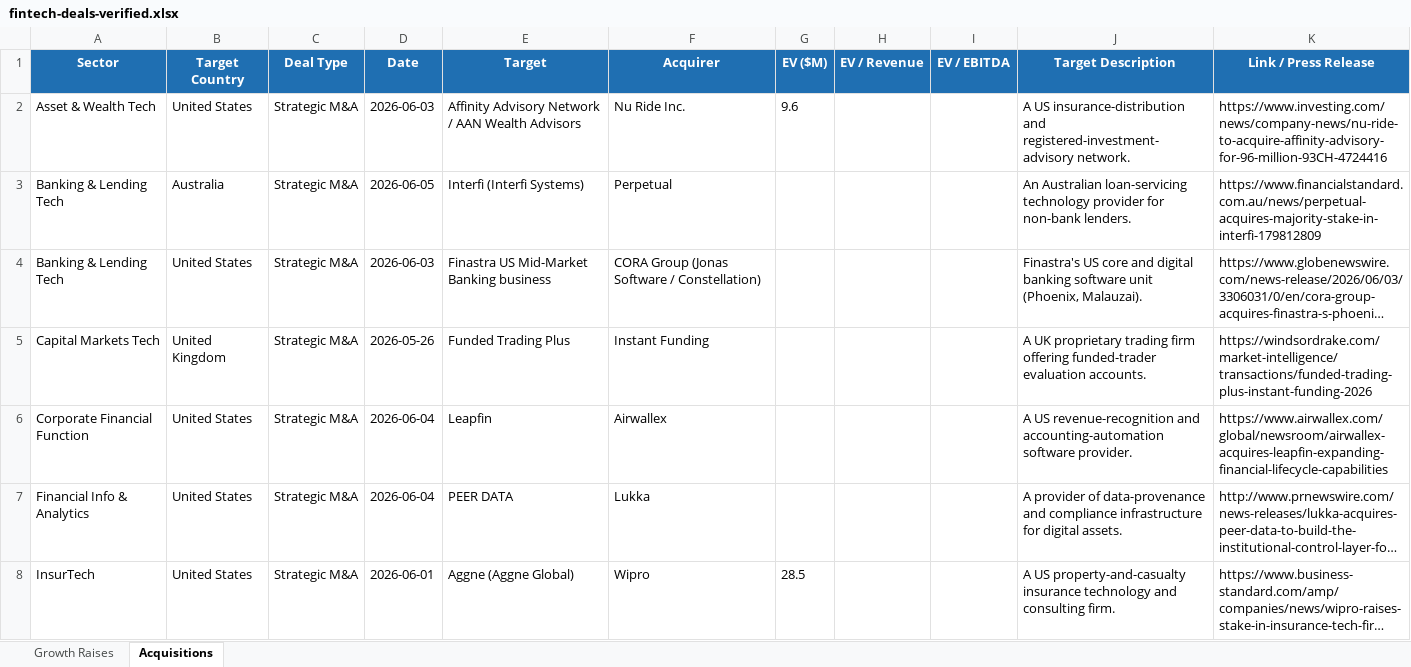
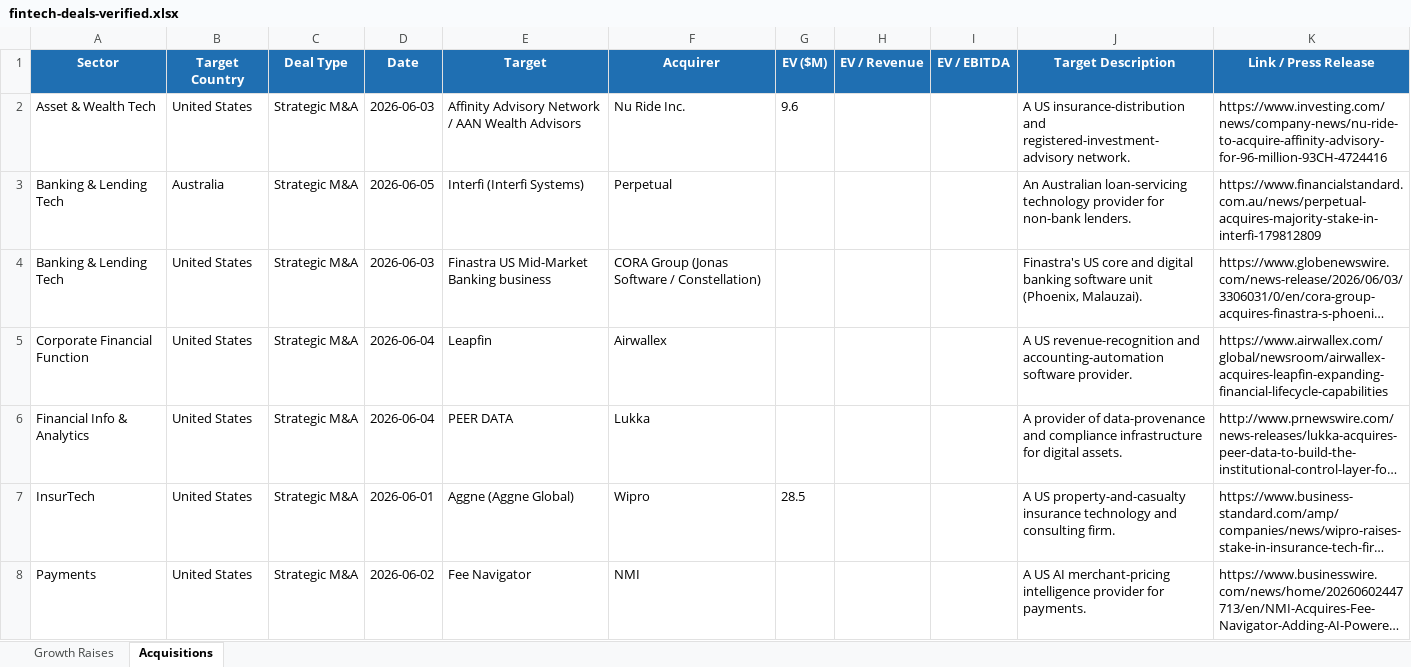
Before and after one commit to carrollr01/aboutMe, an Excel workbook: fintech-deals-verified.xlsx, sheet Acquisitions, drawn as a sheet; only a part is shown; the shorter side is filled out with more unchanged rows; long unchanged cells end in …; values as stored, in another font and other column widths than the file's, no borders; the diff covers the shown part only; the diff names each change by its address in the sheet, - before the commit and + after, or states it on an @@ line.

```diff
--- a/fintech-deals-verified.xlsx (sheet Acquisitions)
+++ b/fintech-deals-verified.xlsx (sheet Acquisitions)
-row 5: Capital Markets Tech | United Kingdom | Strategic M&A | 2026-05-26 | Funded Trading Plus | Instant Funding |  |  |  | A UK proprietary trading firm offering funded-trader evaluation accounts. | https://windsordrake.com/market-intelligence/transactions/funded-trading-plus-instant-funding-2026
```
Also changed, not shown: 3 removed rows elsewhere in this sheet, sheet Growth Raises, 3 other files.
